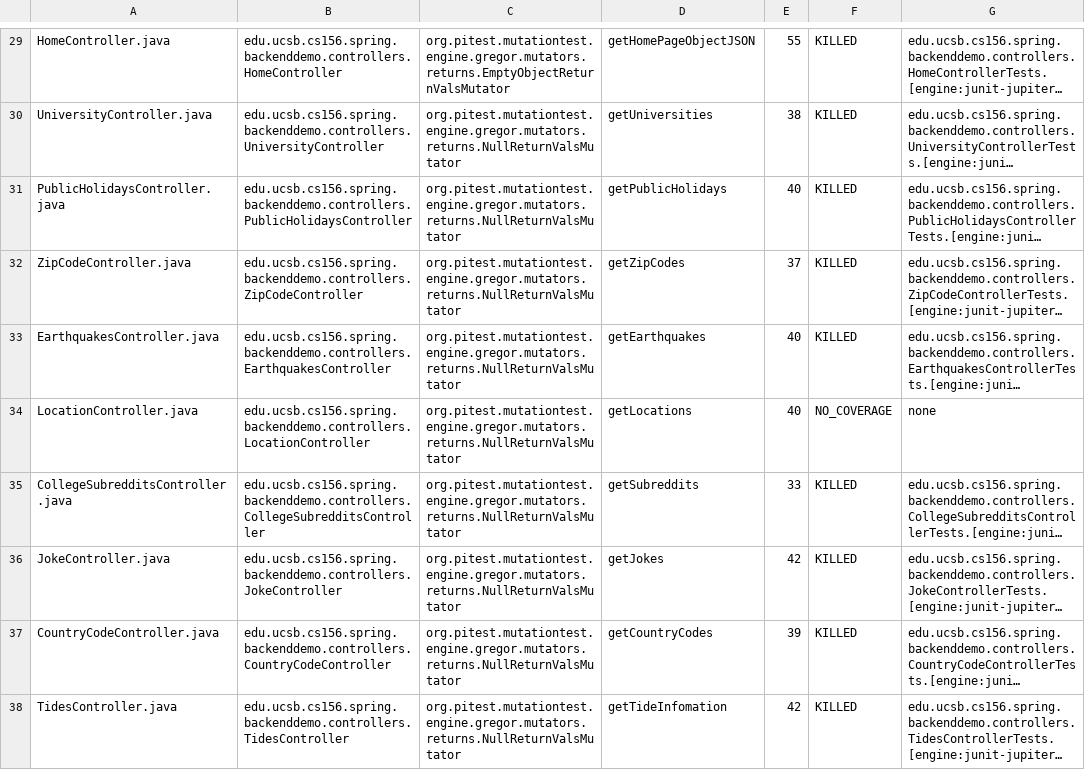
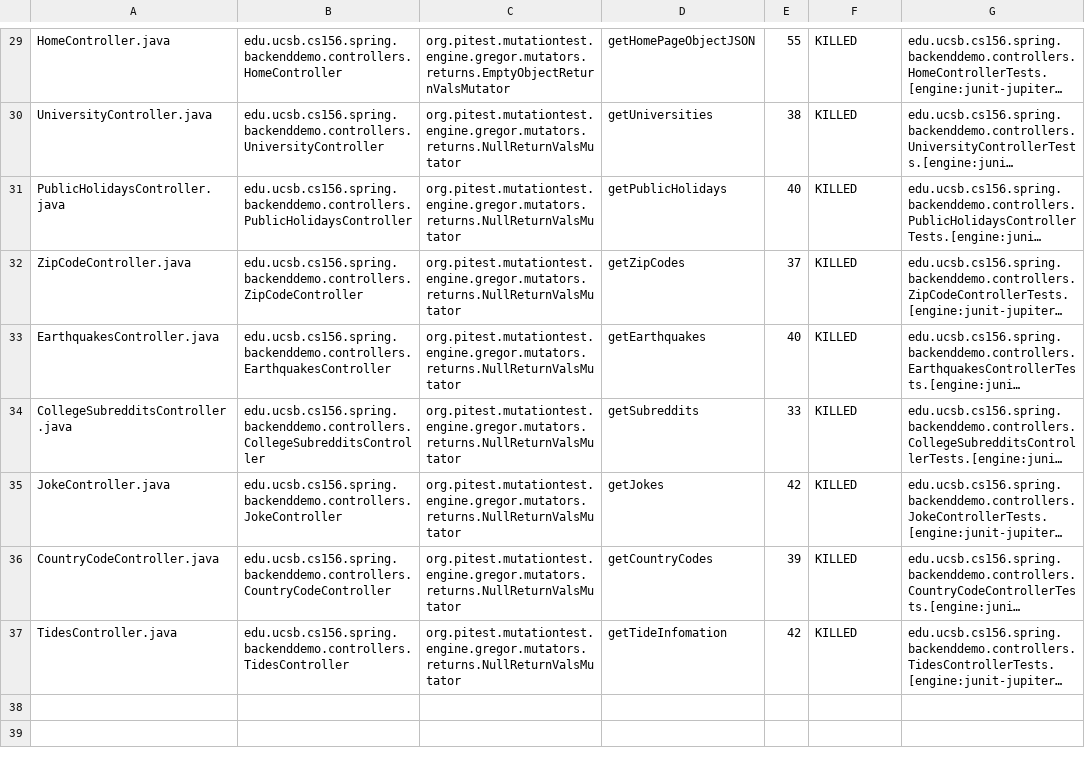
Before and after one commit to ucsb-cs156-s24/team01-s24-4pm-1, a CSV file: pitest/mutations.csv, drawn as a sheet; only a part is shown, gaps mark what is left out; long unchanged cells end in …; the diff names each change by its address in the sheet, - before the commit and + after, or states it on an @@ line.

Commit message:
Deploying to gh-pages from @ ucsb-cs156-s24/team01-s24-4pm-1@312a62fc06bf9695ef98c6dbdd534ec9446f9f59 🚀

```diff
--- a/pitest/mutations.csv
+++ b/pitest/mutations.csv
-row 34: LocationController.java | edu.ucsb.cs156.spring.backenddemo.controllers.LocationController | org.pitest.mutationtest.engine.gregor.mutators.returns.NullReturnValsMutator | getLocations | 40 | NO_COVERAGE | none
```
Also changed, not shown: 22 other files.
